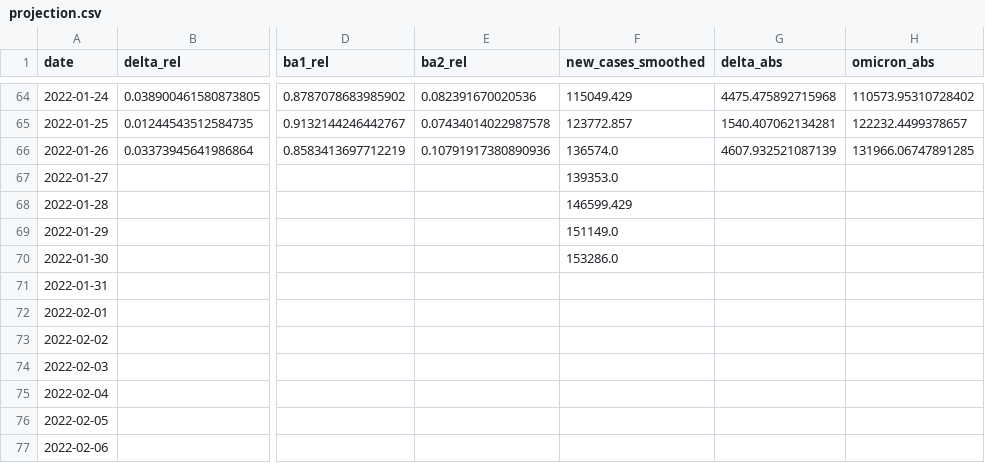
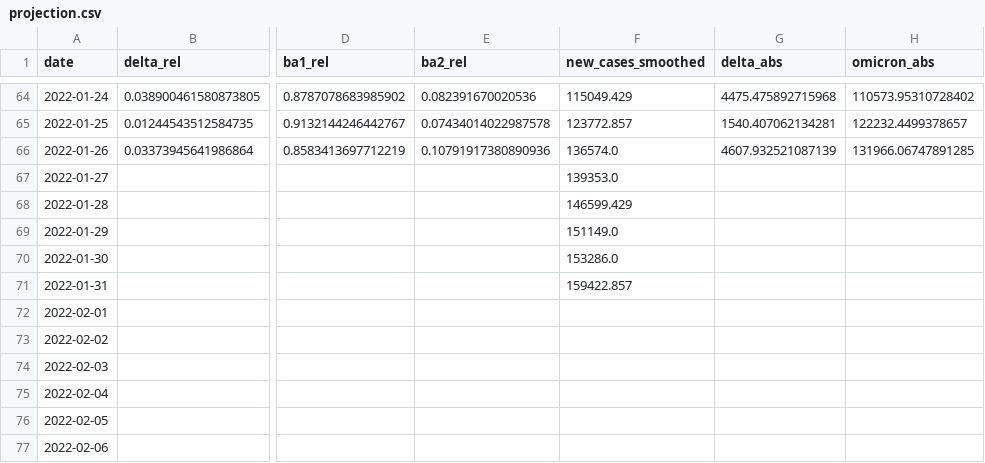
Before and after one commit to erikjs14/next-variants, a CSV file: data/projection.csv, drawn as a sheet; only a part is shown, gaps mark what is left out; the diff names each change by its address in the sheet, - before the commit and + after, or states it on an @@ line.

```diff
--- a/data/projection.csv
+++ b/data/projection.csv
-F71 (new_cases_smoothed): (empty)
+F71 (new_cases_smoothed): 159422.857
```
Also changed, not shown: 1 other file.
